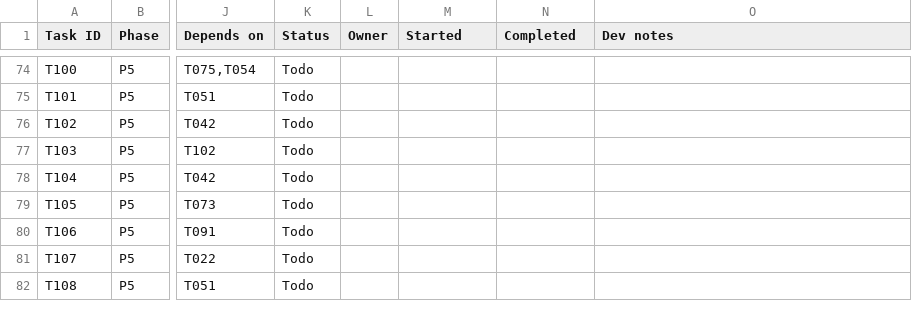
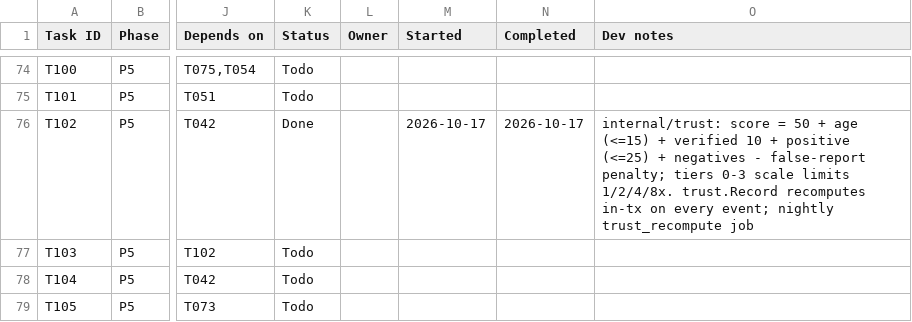
Before and after one commit to Aadesh998/metro-buddy, a CSV file: tasks.csv, drawn as a sheet; only a part is shown, gaps mark what is left out; the shorter side is filled out with more unchanged rows; the diff names each change by its address in the sheet, - before the commit and + after, or states it on an @@ line.

Commit message:
T102: trust score and tiers, recomputed on every event and nightly

```diff
--- a/tasks.csv
+++ b/tasks.csv
-K76 (Status): Todo
+K76 (Status): Done
-M76 (Started): (empty)
+M76 (Started): 2026-10-17
-N76 (Completed): (empty)
+N76 (Completed): 2026-10-17
-O76 (Dev notes): (empty)
+O76 (Dev notes): internal/trust: score = 50 + age (<=15) + verified 10 + positive (<=25) + negatives - false-report penalty; tiers 0-3 scale limits 1/2/4/8x. trust.Record recomputes in-tx on every event; nightly trust_recompute job
```
Also changed, not shown: 6 other files.
